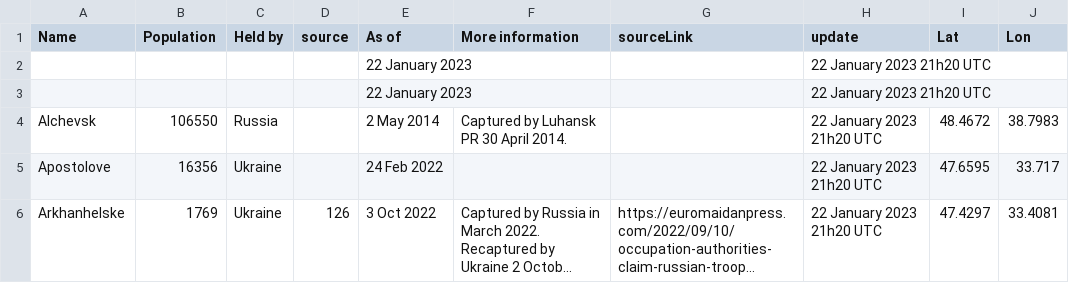
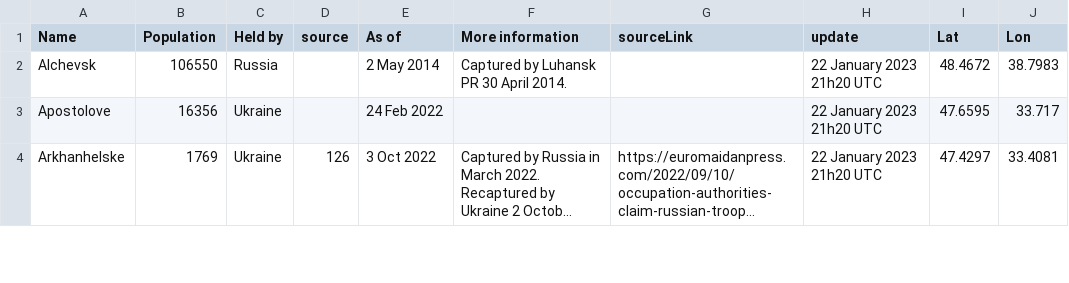
Before and after one commit to vi-enne/controlCitiesUkraine, a CSV file: output/Cities_and_towns_during_the_Russo-Ukrainian_War_latest.csv, drawn as a sheet; only a part is shown; long unchanged cells end in ….

Commit message:
Update Cities_and_towns_during_the_Russo-Ukrainian_War_latest.csv

```diff
--- a/output/Cities_and_towns_during_the_Russo-Ukrainian_War_latest.csv
+++ b/output/Cities_and_towns_during_the_Russo-Ukrainian_War_latest.csv
@@ -1,4 +1,2 @@
 "Name","Population","Held by","source","As of","More information","sourceLink","update","Lat","Lon"
-"","","","","22 January 2023","","","22 January 2023 21h20 UTC","",""
-"","","","","22 January 2023","","","22 January 2023 21h20 UTC","",""
 "Alchevsk","106550","Russia","","2 May 2014","Captured by  Luhansk PR 30 April 2014. ","","22 January 2023 21h20 UTC","48.4672","38.7983"
```
